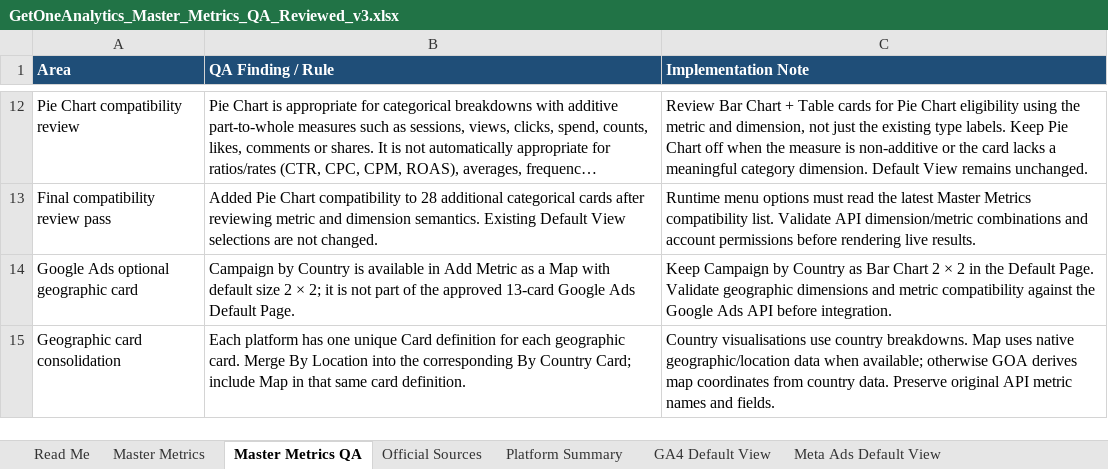
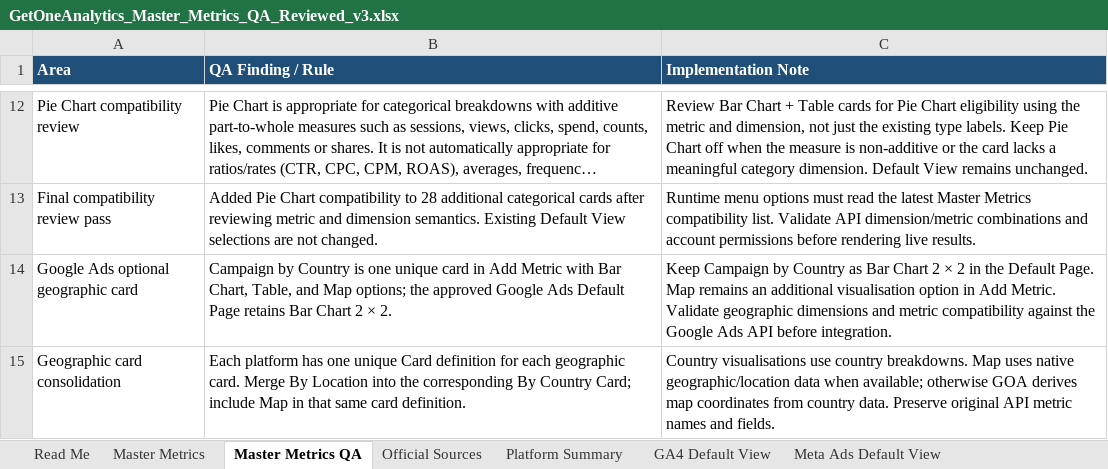
Before and after one commit to arystahendrick1-coder/getoneanalytics-card-playground, an Excel workbook: GetOneAnalytics_Master_Metrics_QA_Reviewed_v3.xlsx, sheet Master Metrics QA, drawn as a sheet; only a part is shown, gaps mark what is left out; long unchanged cells end in …; values as stored, in another font and other column widths than the file's, no borders; the diff names each change by its address in the sheet, - before the commit and + after, or states it on an @@ line.

Commit message:
Add files via upload

```diff
--- a/GetOneAnalytics_Master_Metrics_QA_Reviewed_v3.xlsx (sheet Master Metrics QA)
+++ b/GetOneAnalytics_Master_Metrics_QA_Reviewed_v3.xlsx (sheet Master Metrics QA)
-B14 (QA Finding / Rule): …Country is available in Add Metric as a Map with default size 2 × 2; it is not part of the approved 13-card Google Ads Default Page.
+B14 (QA Finding / Rule): …Country is one unique card in Add Metric with Bar Chart, Table, and Map options; the approved Google Ads Default Page retains Bar Chart 2 × 2.
-C14 (Implementation Note): …Default Page. Validate geographic…
+C14 (Implementation Note): …Default Page. Map remains an additional visualisation option in Add Metric. Validate geographic…
```
Also changed, not shown: sheet Read Me, sheet Master Metrics.
